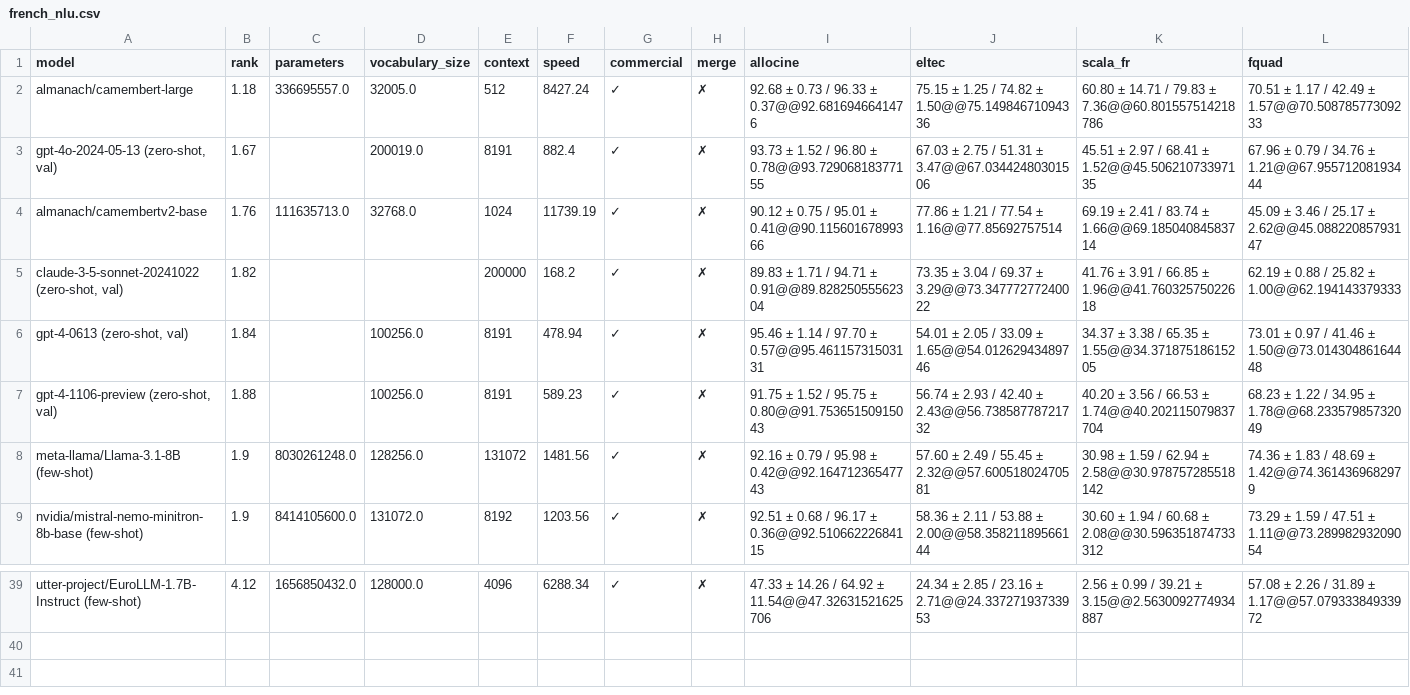
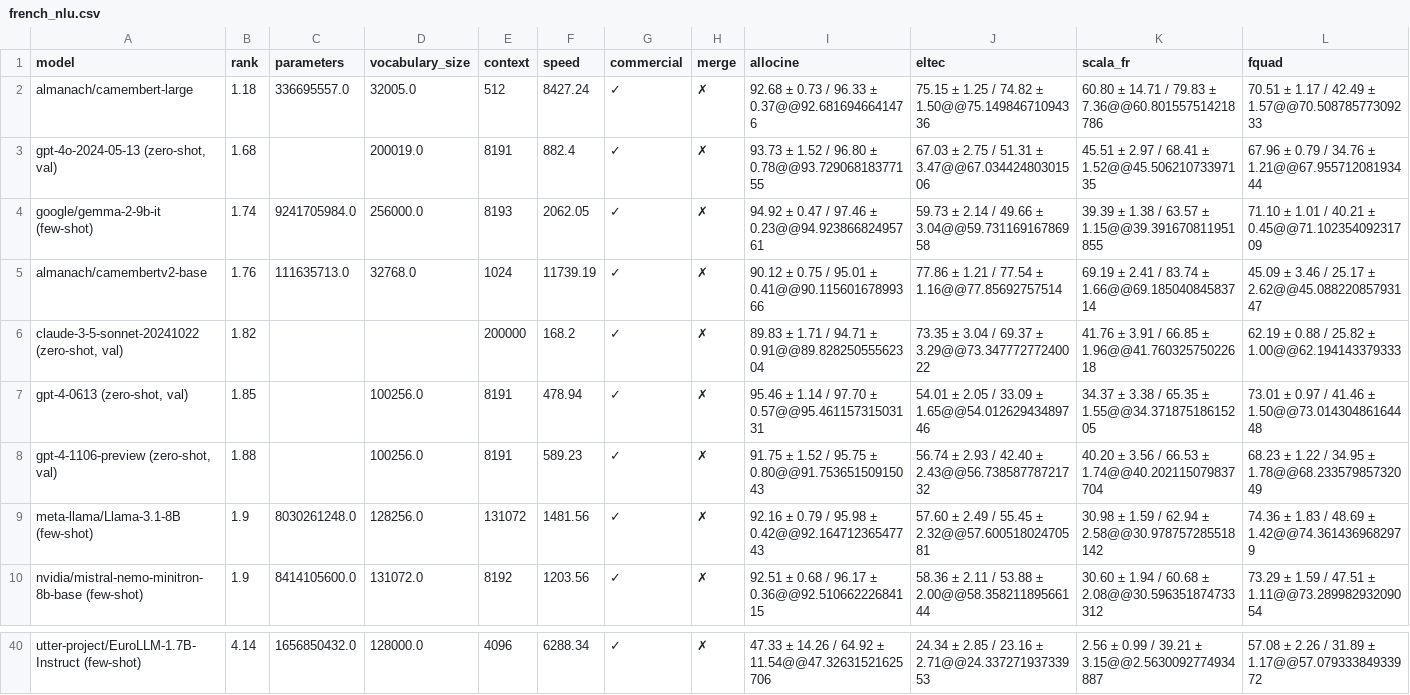
Before and after one commit to viggo-gascou/leaderboards, a CSV file: leaderboards/french_nlu.csv, drawn as a sheet; only a part is shown, gaps mark what is left out; addresses are those after the commit; rows hold the shown columns only; the diff covers the shown part only; the diff names each change by its address in the sheet, - before the commit and + after, or states it on an @@ line.

```diff
--- a/leaderboards/french_nlu.csv
+++ b/leaderboards/french_nlu.csv
-B3 (rank): 1.67
+B3 (rank): 1.68
+row 4: google/gemma-2-9b-it (few-shot) | 1.74 | 9241705984.0 | 256000.0 | 8193 | 2062.05 | ✓ | ✗ | 94.92 ± 0.47 / 97.46 ± 0.23@@94.92386682495761 | 59.73 ± 2.14 / 49.66 ± 3.04@@59.73116916786958 | 39.39 ± 1.38 / 63.57 ± 1.15@@39.391670811951855 | 71.10 ± 1.01 / 40.21 ± 0.45@@71.10235409231709
-B7 (rank): 1.84
+B7 (rank): 1.85
-B40 (rank): 4.12
+B40 (rank): 4.14
```
Also changed, not shown: 1 added row, 1 removed row and 25 edited cells elsewhere in this file, leaderboards/european_nlu.csv, leaderboards/faroese_all.csv, 43 other files.
